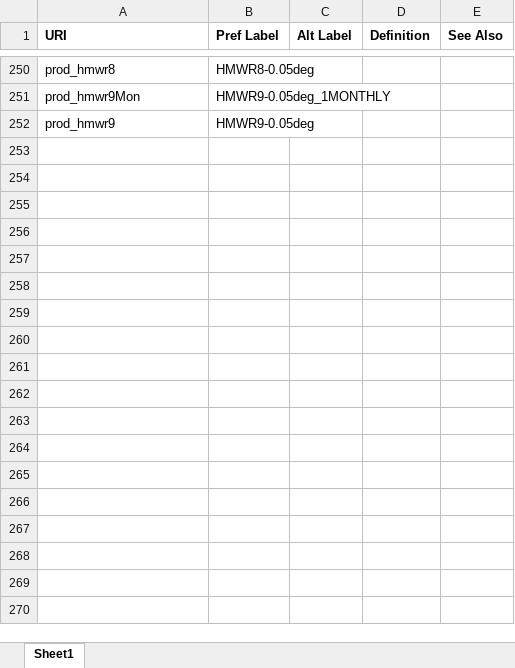
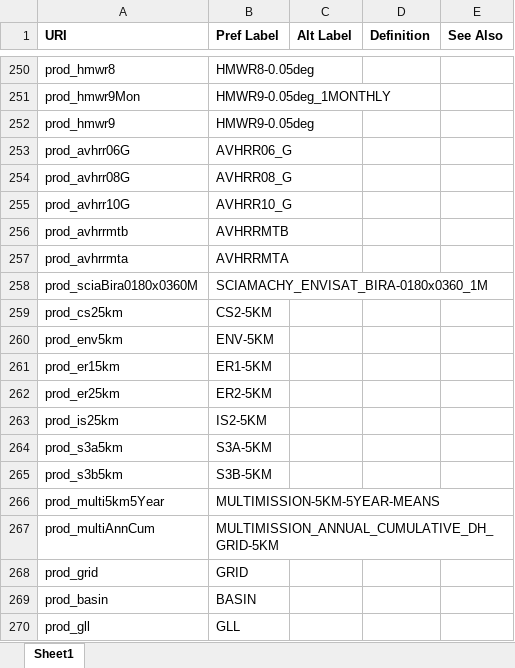
Before and after one commit to cedadev/cci-vocabularies, an Excel workbook: data/cci/cci-product.xlsx, sheet Sheet1, drawn as a sheet; only a part is shown, gaps mark what is left out; values as stored, in another font and other column widths than the file's, no borders; table styles not drawn; the diff names each change by its address in the sheet, - before the commit and + after, or states it on an @@ line.

```diff
--- a/data/cci/cci-product.xlsx (sheet Sheet1)
+++ b/data/cci/cci-product.xlsx (sheet Sheet1)
+row 253: prod_avhrr06G | AVHRR06_G
+row 254: prod_avhrr08G | AVHRR08_G
+row 255: prod_avhrr10G | AVHRR10_G
+row 256: prod_avhrrmtb | AVHRRMTB
+row 257: prod_avhrrmta | AVHRRMTA
+row 258: prod_sciaBira0180x0360M | SCIAMACHY_ENVISAT_BIRA-0180x0360_1M
+row 259: prod_cs25km | CS2-5KM
+row 260: prod_env5km | ENV-5KM
+row 261: prod_er15km | ER1-5KM
+row 262: prod_er25km | ER2-5KM
+row 263: prod_is25km | IS2-5KM
+row 264: prod_s3a5km | S3A-5KM
+row 265: prod_s3b5km | S3B-5KM
+row 266: prod_multi5km5Year | MULTIMISSION-5KM-5YEAR-MEANS
+row 267: prod_multiAnnCum | MULTIMISSION_ANNUAL_CUMULATIVE_DH_GRID-5KM
+row 268: prod_grid | GRID
+row 269: prod_basin | BASIN
+row 270: prod_gll | GLL
```
Also changed, not shown: data/cci/cci-platform-sensor-mapping.xlsx, data/cci/cci-platform.xlsx.
